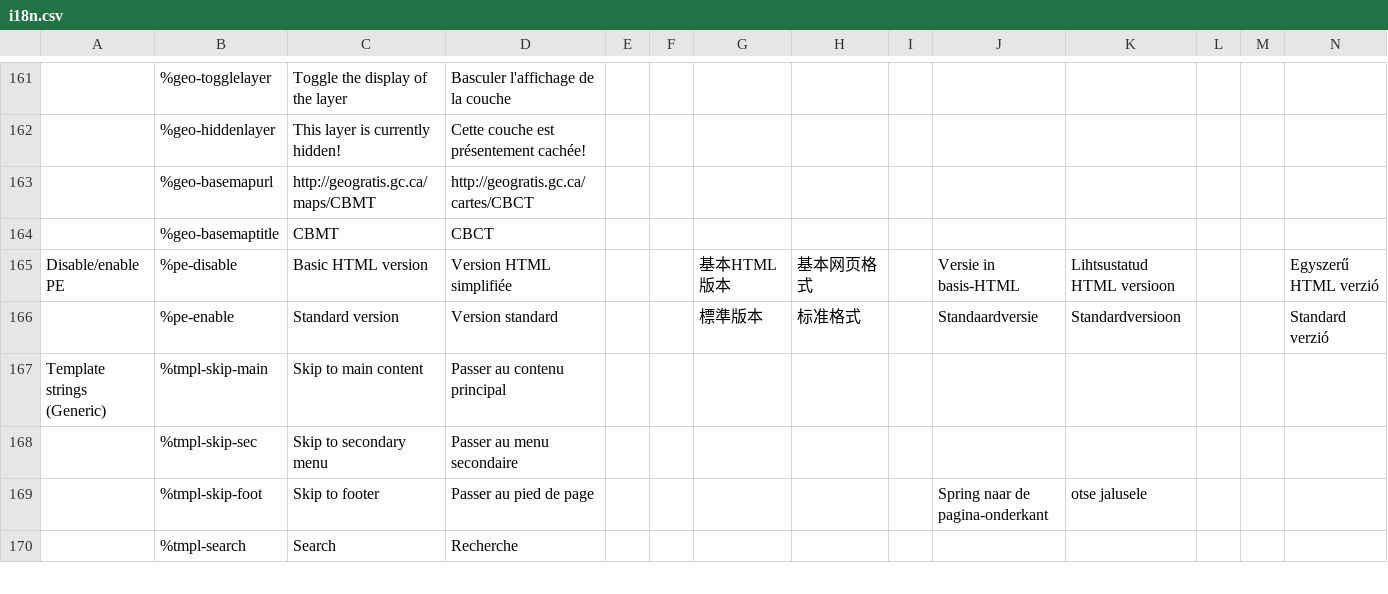
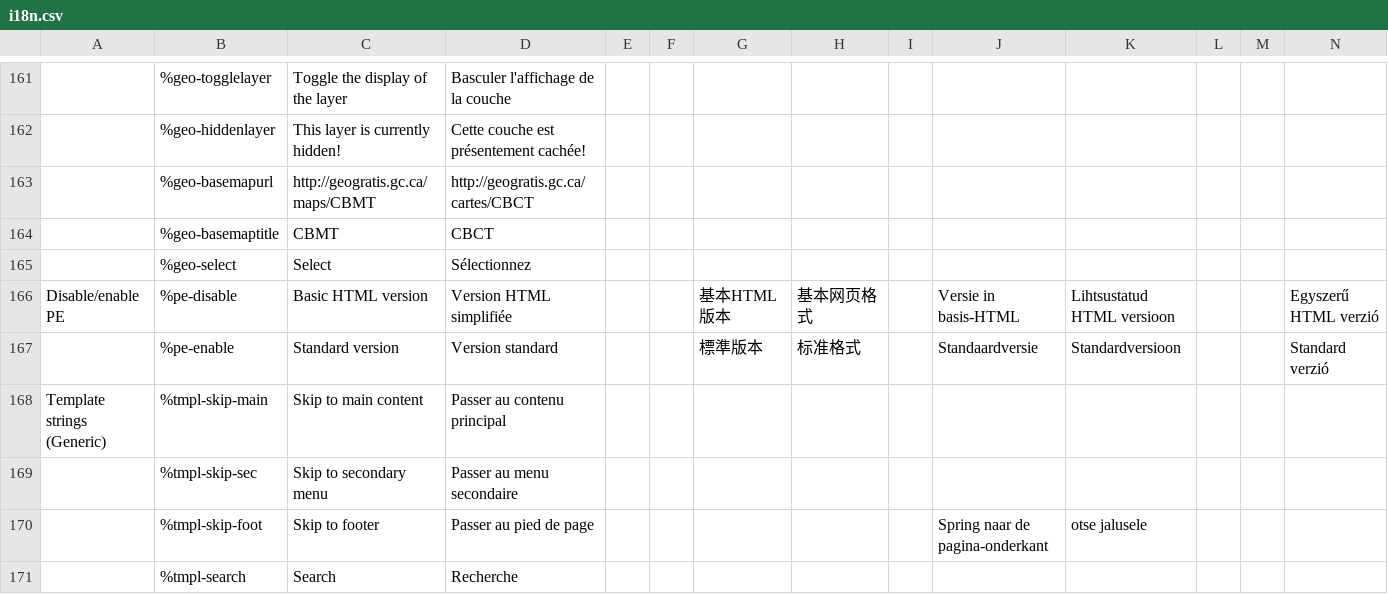
Before and after one commit to wet-boew/wet-boew, a CSV file: src/js/i18n/i18n.csv, drawn as a sheet; only a part is shown, gaps mark what is left out; rows hold the shown columns only; the diff names each change by its address in the sheet, - before the commit and + after, or states it on an @@ line.

Commit message:
Add checkbox to select feature on map. Remove mouseover, focus and blur event.

```diff
--- a/src/js/i18n/i18n.csv
+++ b/src/js/i18n/i18n.csv
+row 165:  | %geo-select | Select | Sélectionnez
```
Also changed, not shown: 2 other files.
